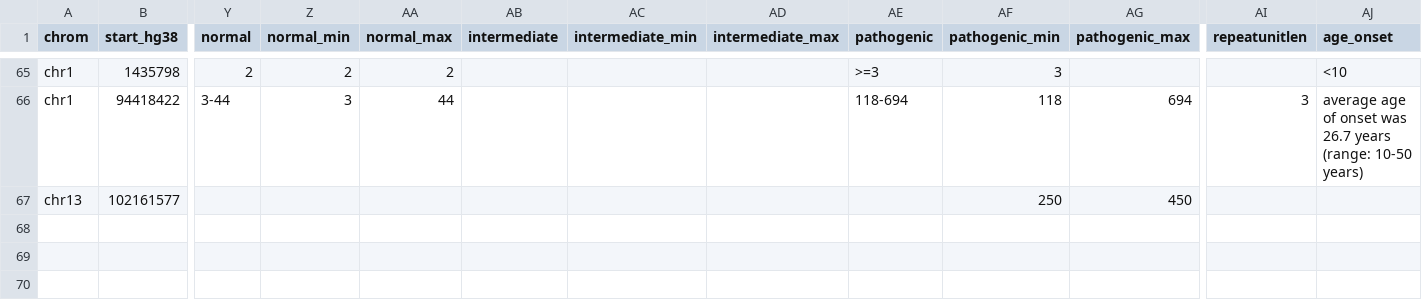
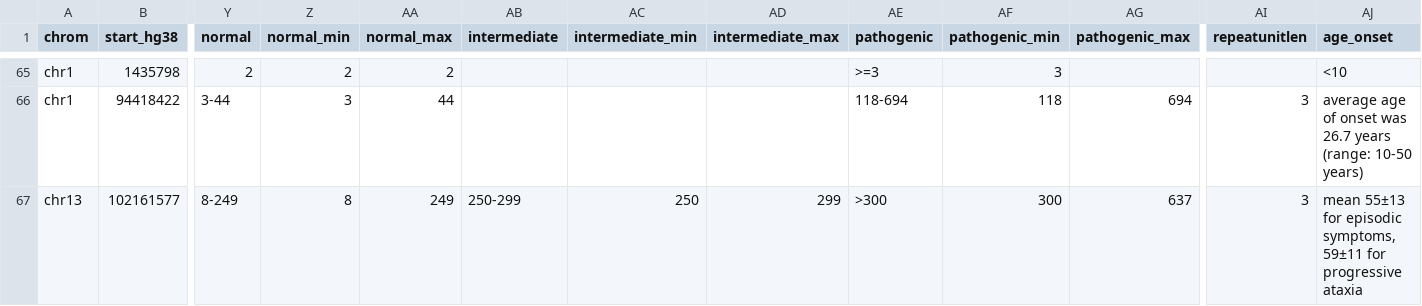
Before and after one commit to dashnowlab/STRchive, a CSV file: data/STR-disease-loci.csv, drawn as a sheet; only a part is shown, gaps mark what is left out; the diff covers the shown part only; the diff names each change by its address in the sheet, - before the commit and + after, or states it on an @@ line.

Commit message:
FGF14

```diff
--- a/data/STR-disease-loci.csv
+++ b/data/STR-disease-loci.csv
-Y67 (normal): (empty)
+Y67 (normal): 8-249
-Z67 (normal_min): (empty)
+Z67 (normal_min): 8
-AA67 (normal_max): (empty)
+AA67 (normal_max): 249
-AB67 (intermediate): (empty)
+AB67 (intermediate): 250-299
-AC67 (intermediate_min): (empty)
+AC67 (intermediate_min): 250
-AD67 (intermediate_max): (empty)
+AD67 (intermediate_max): 299
-AE67 (pathogenic): (empty)
+AE67 (pathogenic): >300
-AF67 (pathogenic_min): 250
+AF67 (pathogenic_min): 300
-AG67 (pathogenic_max): 450
+AG67 (pathogenic_max): 637
-AI67 (repeatunitlen): (empty)
+AI67 (repeatunitlen): 3
-AJ67 (age_onset): (empty)
+AJ67 (age_onset): mean 55±13 for episodic symptoms, 59±11 for progressive ataxia
```
Also changed, not shown: 7 edited cells elsewhere in this file.
